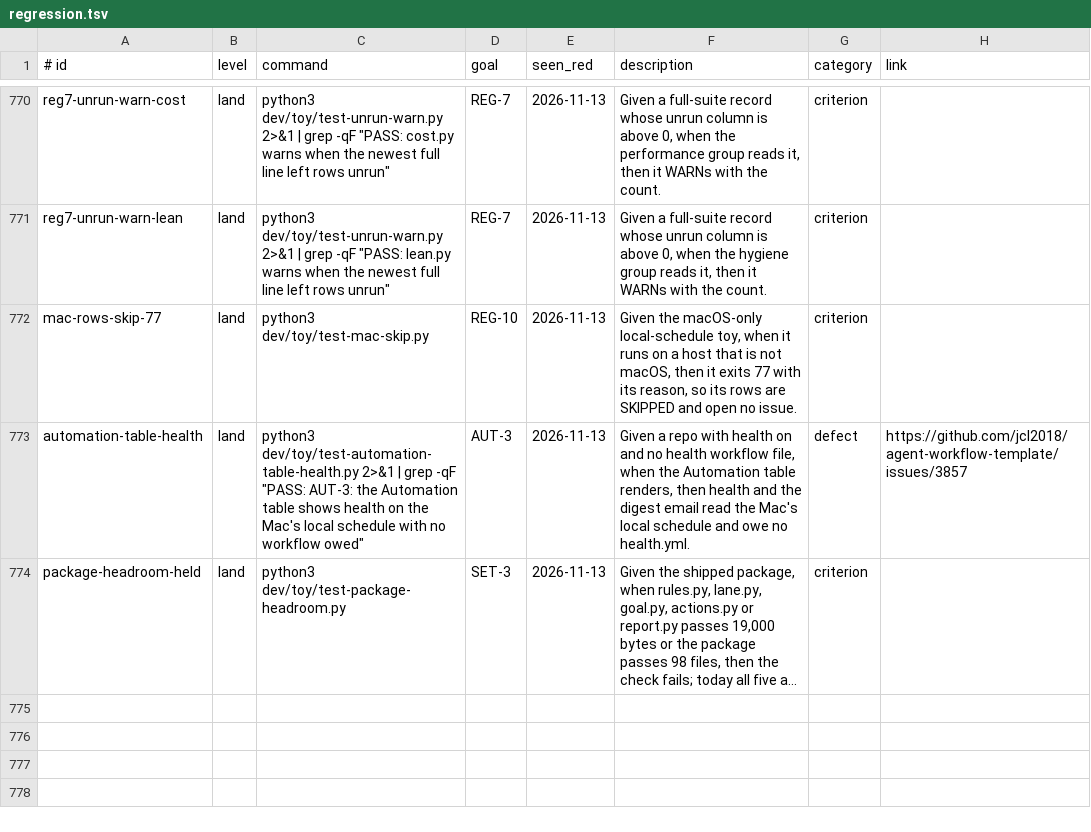
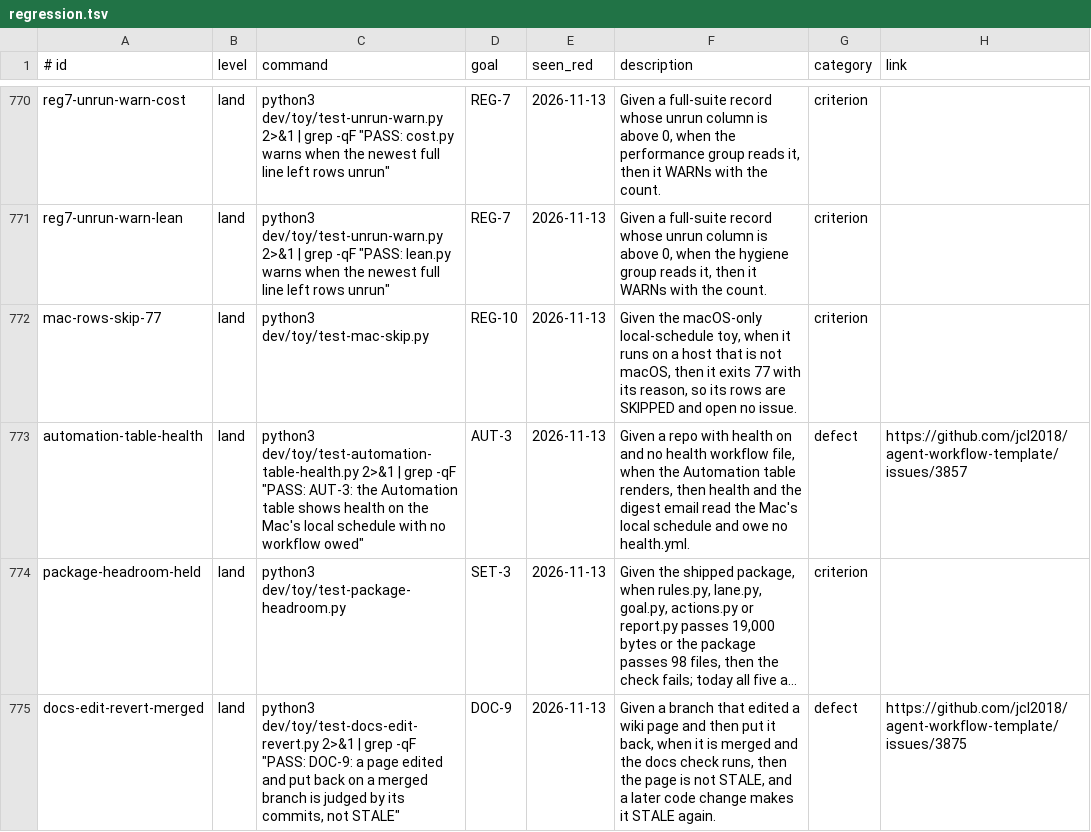
Before and after one commit to jcl2018/agent-workflow-template, a TSV file: .loop/regression.tsv, drawn as a sheet; only a part is shown, gaps mark what is left out; long unchanged cells end in …; the diff names each change by its address in the sheet, - before the commit and + after, or states it on an @@ line.

Commit message:
wiki-catchup: judge a page by --full-history, toy and row seen red, design

```diff
--- a/.loop/regression.tsv
+++ b/.loop/regression.tsv
+row 775: docs-edit-revert-merged | land | python3 dev/toy/test-docs-edit-revert.py 2>&1 | grep -qF "PASS: DOC-9: a page edited and put back on a merged branch is judged by its commits, not STALE" | DOC-9 | 2026-11-13 | Given a branch that edited a wiki page and then put it back, when it is merged and the docs check runs, then the page is not STALE, and a later code change makes it STALE again. | defect | https://github.com/jcl2018/agent-workflow-template/issues/3875
```
Also changed, not shown: 3 other files.
